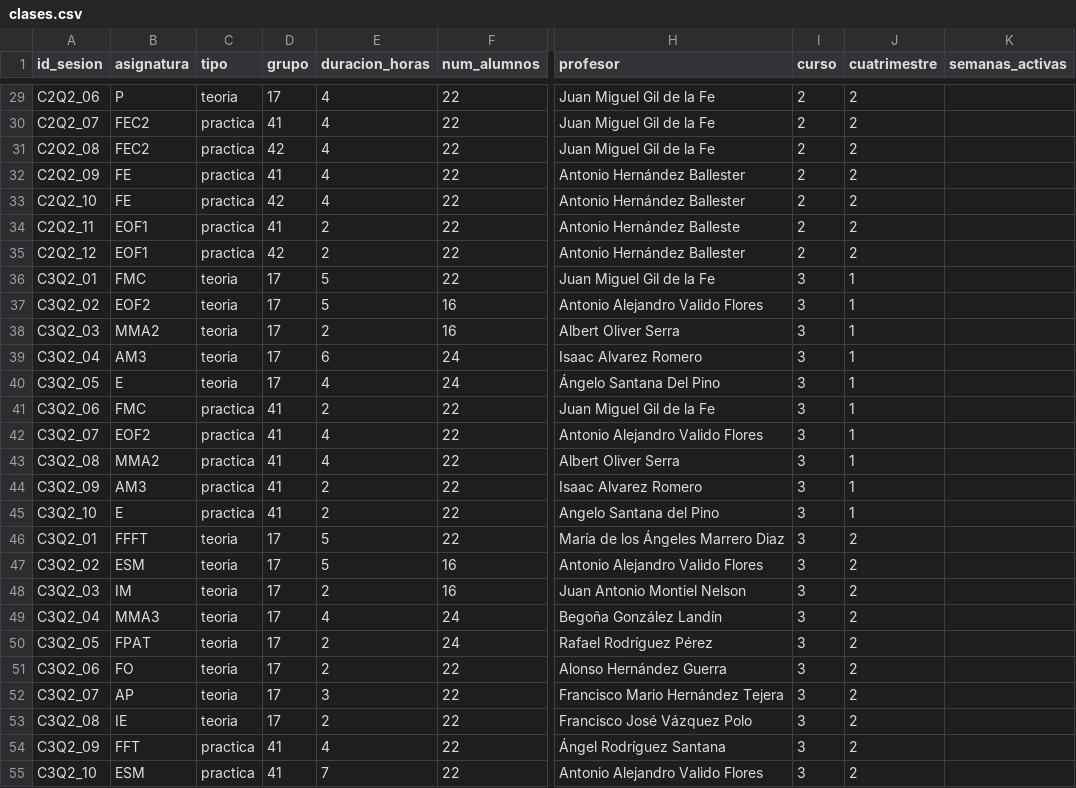
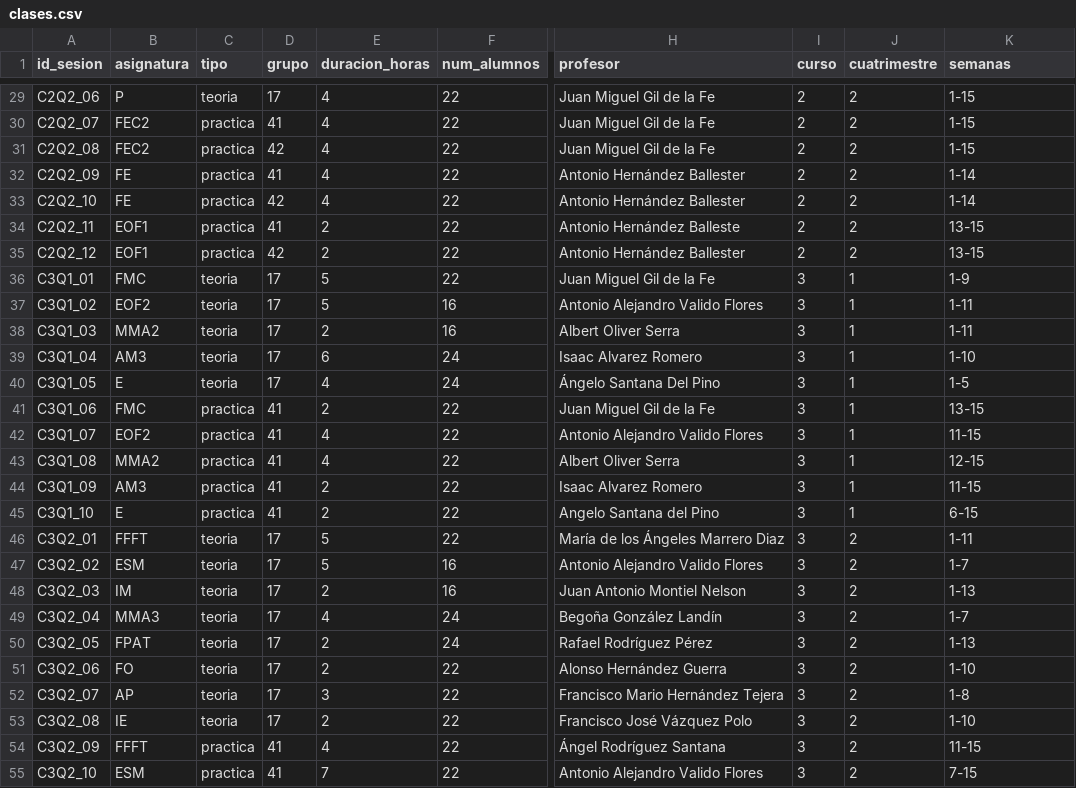
Before and after one commit to inestorres102/ProyectoOH, a CSV file: datos/clases.csv, drawn as a sheet; only a part is shown, gaps mark what is left out; the diff covers the shown part only; the diff names each change by its address in the sheet, - before the commit and + after, or states it on an @@ line.

```diff
--- a/datos/clases.csv
+++ b/datos/clases.csv
-K1: semanas_activas
+K1: semanas
-K29:K31 (semanas): (empty)
+K29:K31 (semanas): 1-15
-K32:K33 (semanas): (empty)
+K32:K33 (semanas): 1-14
-K34:K35 (semanas): (empty)
+K34:K35 (semanas): 13-15
-A36 (id_sesion): C3Q2_01
+A36 (id_sesion): C3Q1_01
-K36 (semanas): (empty)
+K36 (semanas): 1-9
-A37 (id_sesion): C3Q2_02
+A37 (id_sesion): C3Q1_02
-K37:K38 (semanas): (empty)
+K37:K38 (semanas): 1-11
-A38 (id_sesion): C3Q2_03
+A38 (id_sesion): C3Q1_03
-A39 (id_sesion): C3Q2_04
+A39 (id_sesion): C3Q1_04
-K39 (semanas): (empty)
+K39 (semanas): 1-10
-A40 (id_sesion): C3Q2_05
+A40 (id_sesion): C3Q1_05
-K40 (semanas): (empty)
+K40 (semanas): 1-5
-A41 (id_sesion): C3Q2_06
+A41 (id_sesion): C3Q1_06
-K41 (semanas): (empty)
+K41 (semanas): 13-15
-A42 (id_sesion): C3Q2_07
+A42 (id_sesion): C3Q1_07
-K42 (semanas): (empty)
+K42 (semanas): 11-15
-A43 (id_sesion): C3Q2_08
+A43 (id_sesion): C3Q1_08
-K43 (semanas): (empty)
+K43 (semanas): 12-15
-A44 (id_sesion): C3Q2_09
+A44 (id_sesion): C3Q1_09
-K44 (semanas): (empty)
+K44 (semanas): 11-15
-A45 (id_sesion): C3Q2_10
+A45 (id_sesion): C3Q1_10
-K45 (semanas): (empty)
+K45 (semanas): 6-15
-K46 (semanas): (empty)
+K46 (semanas): 1-11
-K47 (semanas): (empty)
+K47 (semanas): 1-7
-K48 (semanas): (empty)
+K48 (semanas): 1-13
-K49 (semanas): (empty)
+K49 (semanas): 1-7
-K50 (semanas): (empty)
+K50 (semanas): 1-13
-K51 (semanas): (empty)
+K51 (semanas): 1-10
-K52 (semanas): (empty)
+K52 (semanas): 1-8
-K53 (semanas): (empty)
+K53 (semanas): 1-10
-B54 (asignatura): FFT
+B54 (asignatura): FFFT
-K54 (semanas): (empty)
+K54 (semanas): 11-15
-K55 (semanas): (empty)
+K55 (semanas): 7-15
```
Also changed, not shown: 59 edited cells elsewhere in this file, 19 other files.
